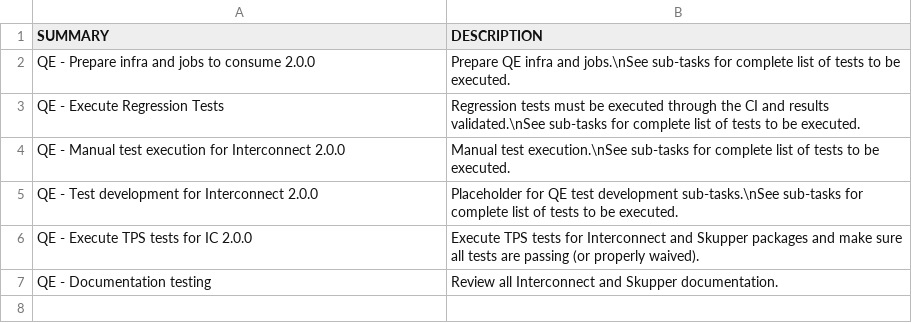
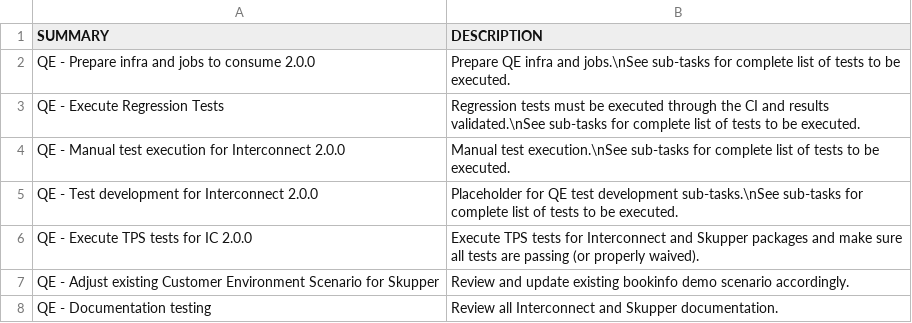
Before and after one commit to granzoto/jira-api-client, a CSV file: 2.0.0/template.csv, drawn as a sheet.

```diff
--- a/2.0.0/template.csv
+++ b/2.0.0/template.csv
@@ -6,2 +6,3 @@ QE - Test development for Interconnect 2.0.0,Placeholder for QE test development
 QE - Execute TPS tests for IC 2.0.0,Execute TPS tests for Interconnect and Skupper packages and make sure all tests are passing (or properly waived).
+QE - Adjust existing Customer Environment Scenario for Skupper,Review and update existing bookinfo demo scenario accordingly.
 QE - Documentation testing,Review all Interconnect and Skupper documentation.
```
Also changed, not shown: 2.0.0/1-subtask_common_tasks.csv, 2.0.0/2-subtask_regression.csv, 8 other files.
